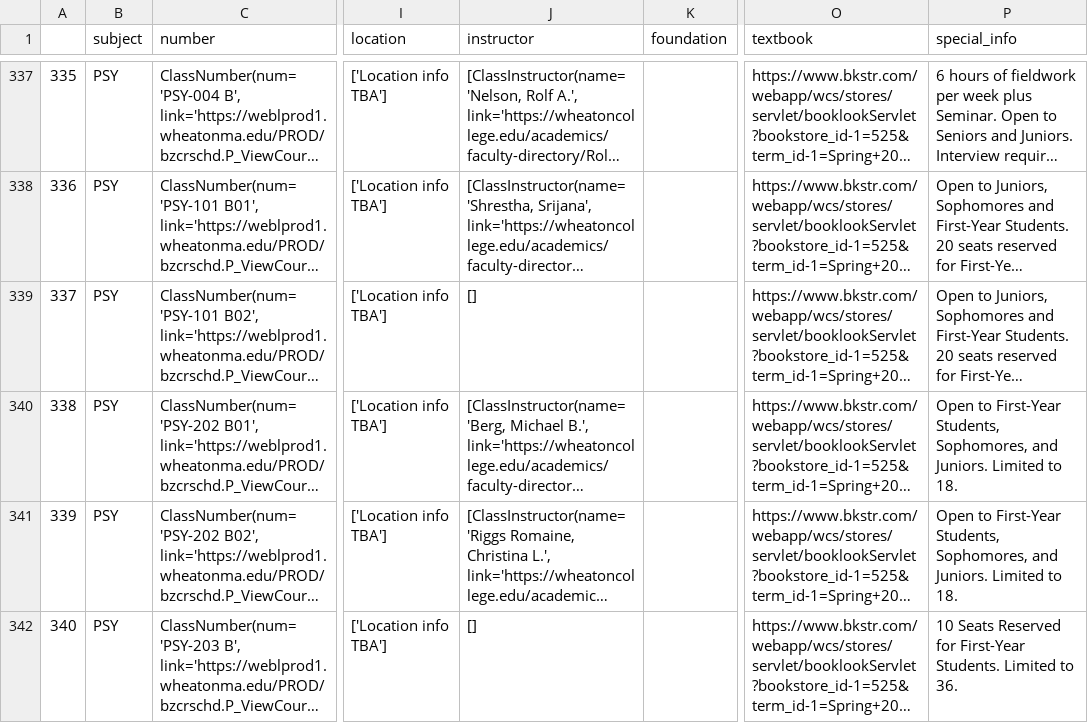
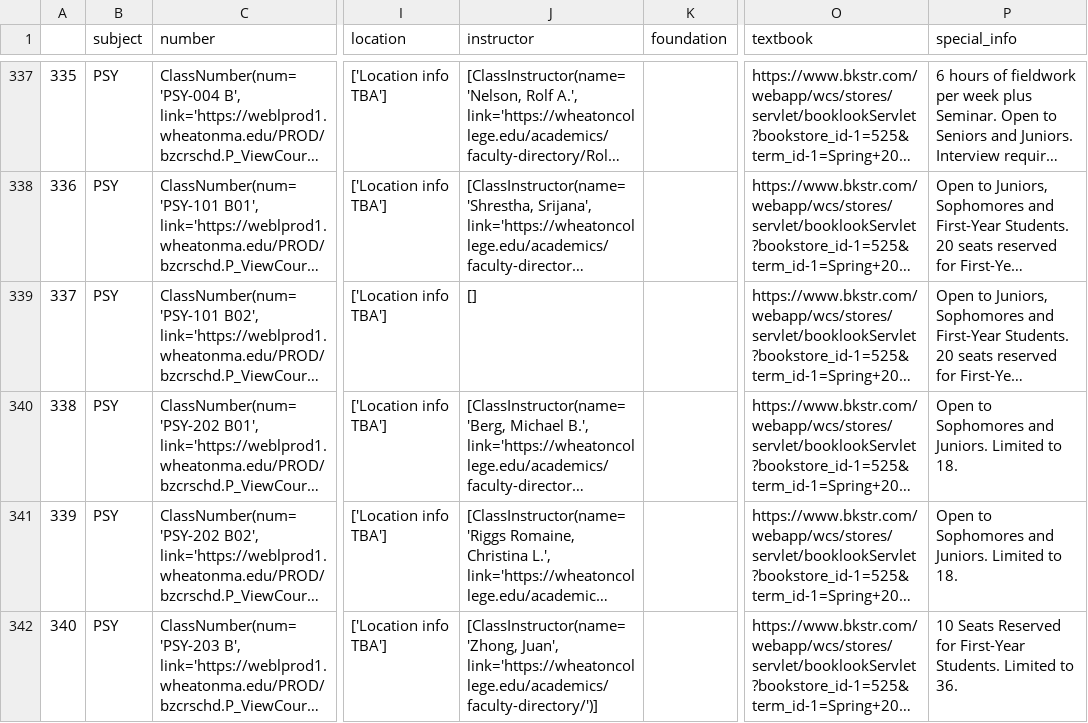
Before and after one commit to Weiqi97/Wheaton-Course-Selection, a CSV file: contents/data/course_data/csv_data/Spring 2019.csv, drawn as a sheet; only a part is shown, gaps mark what is left out; long unchanged cells end in …; the diff covers the shown part only; the diff names each change by its address in the sheet, - before the commit and + after, or states it on an @@ line.

```diff
--- a/contents/data/course_data/csv_data/Spring 2019.csv
+++ b/contents/data/course_data/csv_data/Spring 2019.csv
-P340:P341 (special_info): Open to First-Year Students, Sophomores, and Juniors.…
+P340:P341 (special_info): Open to Sophomores and Juniors.…
-J342 (instructor): []
+J342 (instructor): [ClassInstructor(name='Zhong, Juan', link='https://wheatoncollege.edu/academics/faculty-directory/')]
```
Also changed, not shown: 1 added row, 50 edited cells and row numbers in column A elsewhere in this file, contents/data/course_data/csv_data/Fall 2014.csv, contents/data/course_data/csv_data/Fall 2015.csv, 22 other files.
